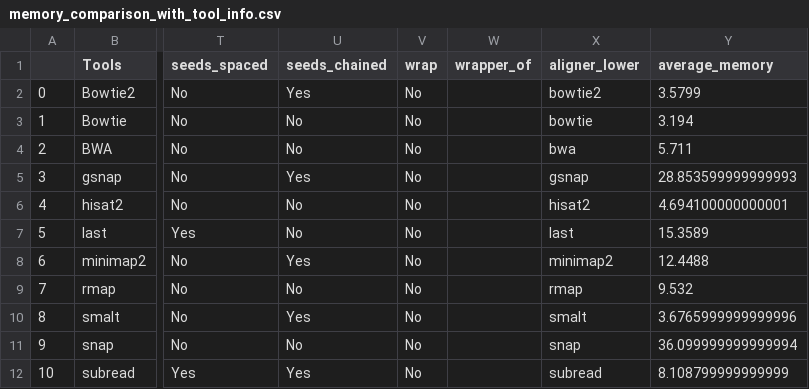
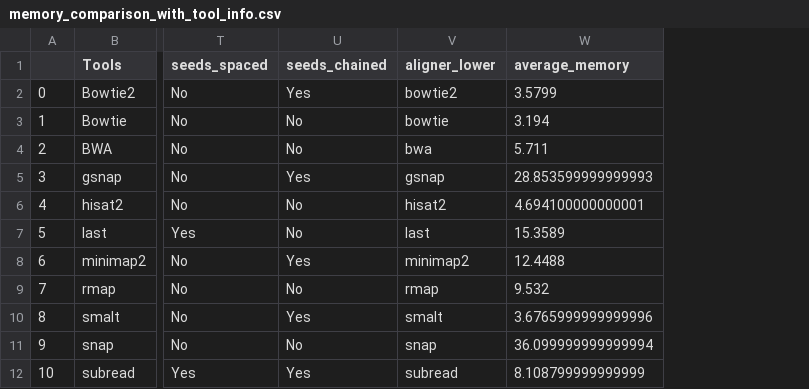
Before and after one commit to Mangul-Lab-USC/review-technology-dictates-algorithms, a CSV file: summary_data/memory_comparison_with_tool_info.csv, drawn as a sheet; only a part is shown, gaps mark what is left out; the diff names each change by its address in the sheet, - before the commit and + after, or states it on an @@ line.

```diff
--- a/summary_data/memory_comparison_with_tool_info.csv
+++ b/summary_data/memory_comparison_with_tool_info.csv
-column V (wrap), rows 2-12: all No
-column W (wrapper_of), empty
```
Also changed, not shown: summary_data/runtime_comparison_with_tool_info.csv, 5 other files.
